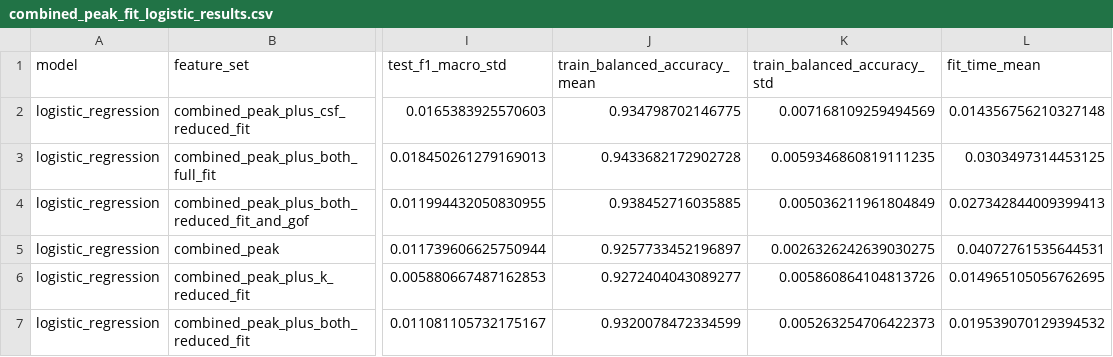
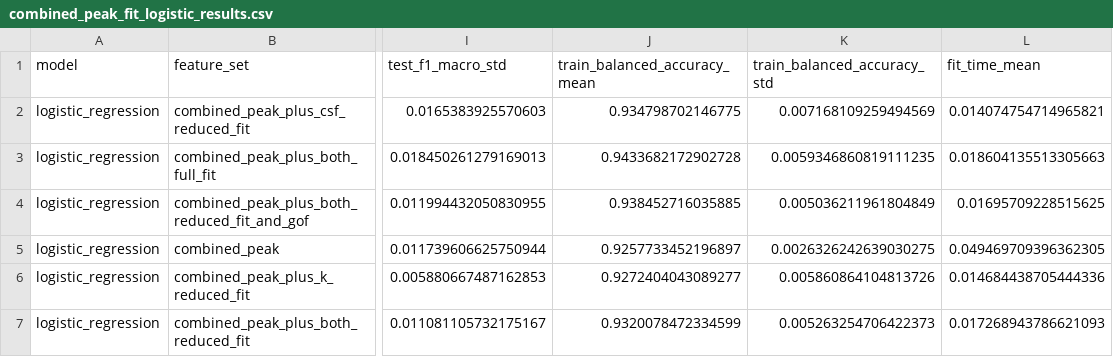
Before and after one commit to peraj-17/MasterProjekatPetarJ, a CSV file: results/modeling/LR/combined_peak_fit_logistic_results.csv, drawn as a sheet; only a part is shown, gaps mark what is left out; the diff names each change by its address in the sheet, - before the commit and + after, or states it on an @@ line.

```diff
--- a/results/modeling/LR/combined_peak_fit_logistic_results.csv
+++ b/results/modeling/LR/combined_peak_fit_logistic_results.csv
-L2 (fit_time_mean): 0.014356756210327148
+L2 (fit_time_mean): 0.014074754714965821
-L3 (fit_time_mean): 0.0303497314453125
+L3 (fit_time_mean): 0.018604135513305663
-L4 (fit_time_mean): 0.027342844009399413
+L4 (fit_time_mean): 0.01695709228515625
-L5 (fit_time_mean): 0.04072761535644531
+L5 (fit_time_mean): 0.049469709396362305
-L6 (fit_time_mean): 0.014965105056762695
+L6 (fit_time_mean): 0.014684438705444336
-L7 (fit_time_mean): 0.019539070129394532
+L7 (fit_time_mean): 0.017268943786621093
```
Also changed, not shown: results/modeling/LR/combined_fit_logistic_results.csv, results/modeling/LR/csf_fit_logistic_results.csv, 17 other files.
